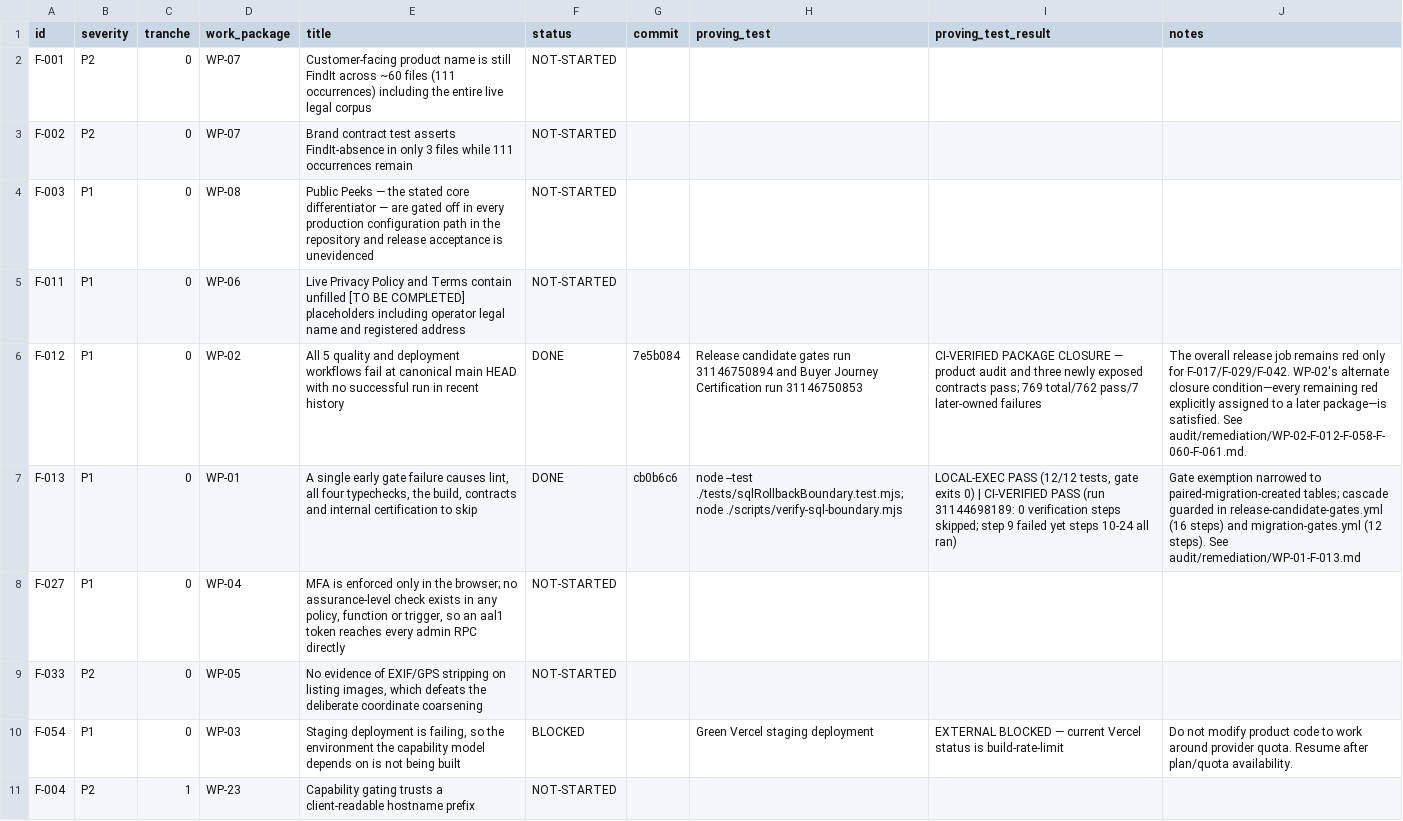
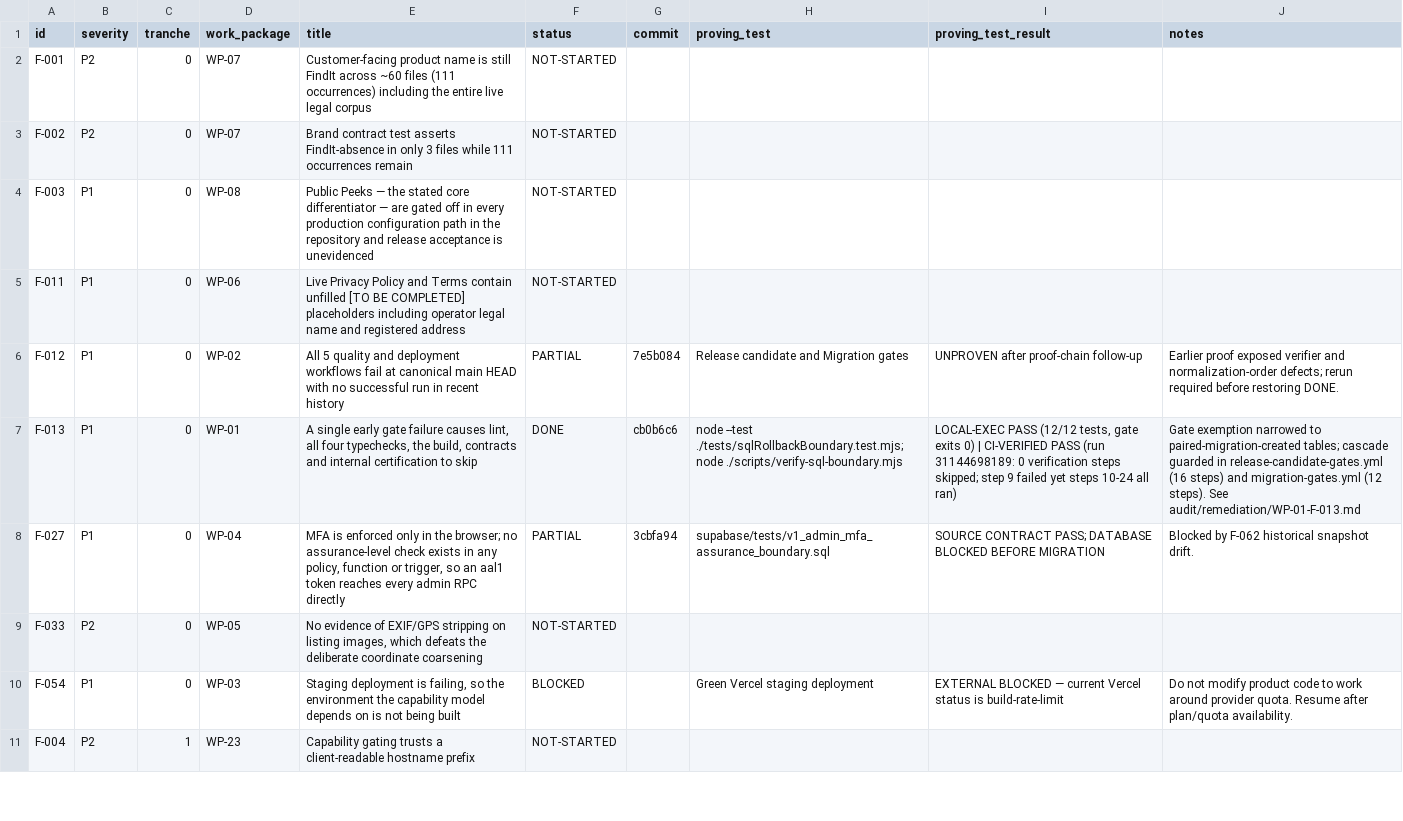
Before and after one commit to mmugambiwa14-netizen/findit-marketplace, a CSV file: audit/findings-status.csv, drawn as a sheet; only a part is shown; the diff covers the shown part only; the diff names each change by its address in the sheet, - before the commit and + after, or states it on an @@ line.

Commit message:
fix(WP-02): restore trustworthy workflow proof chain
Strengthen action-pin verification to inspect standard YAML list entries, pin every exposed workflow action to the approved immutable SHA set, normalize lockfiles before setup-node cache resolution, and reconcile source contracts with guarded trace storage and the expanded database suite. Preserve the full findings register and keep all affected findings partial until CI reruns.

```diff
--- a/audit/findings-status.csv
+++ b/audit/findings-status.csv
-F6 (status): DONE
+F6 (status): PARTIAL
-H6 (proving_test): Release candidate gates run 31146750894 and Buyer Journey Certification run 31146750853
+H6 (proving_test): Release candidate and Migration gates
-I6 (proving_test_result): CI-VERIFIED PACKAGE CLOSURE — product audit and three newly exposed contracts pass; 769 total/762 pass/7 later-owned failures
+I6 (proving_test_result): UNPROVEN after proof-chain follow-up
-J6 (notes): The overall release job remains red only for F-017/F-029/F-042. WP-02's alternate closure condition—every remaining red explicitly assigned to a later package—is satisfied. See audit/remediation/WP-02-F-012-F-058-F-060-F-061.md.
+J6 (notes): Earlier proof exposed verifier and normalization-order defects; rerun required before restoring DONE.
-F8 (status): NOT-STARTED
+F8 (status): PARTIAL
-G8 (commit): (empty)
+G8 (commit): 3cbfa94
-H8 (proving_test): (empty)
+H8 (proving_test): supabase/tests/v1_admin_mfa_assurance_boundary.sql
-I8 (proving_test_result): (empty)
+I8 (proving_test_result): SOURCE CONTRACT PASS; DATABASE BLOCKED BEFORE MIGRATION
-J8 (notes): (empty)
+J8 (notes): Blocked by F-062 historical snapshot drift.
```
Also changed, not shown: 3 added rows and 18 edited cells elsewhere in this file, 15 other files.
